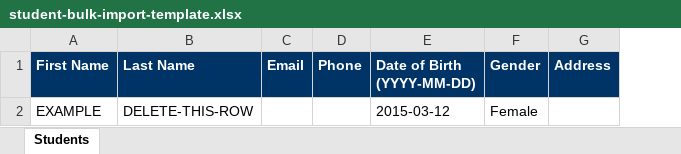
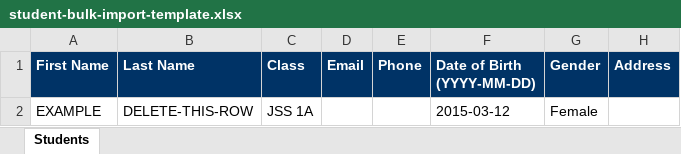
Before and after one commit to iiamkingjosh/chronixedu, an Excel workbook: apps/web/public/templates/student-bulk-import-template.xlsx, sheet Students, drawn as a sheet; only a part is shown; values as stored, in another font and other column widths than the file's, no borders; the diff names each change by its address in the sheet, - before the commit and + after, or states it on an @@ line.

```diff
--- a/apps/web/public/templates/student-bulk-import-template.xlsx (sheet Students)
+++ b/apps/web/public/templates/student-bulk-import-template.xlsx (sheet Students)
+column C (Class), row 2: JSS 1A
```
Also changed, not shown: 22 other files.
